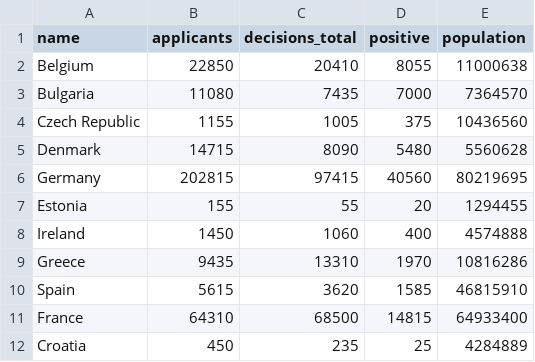
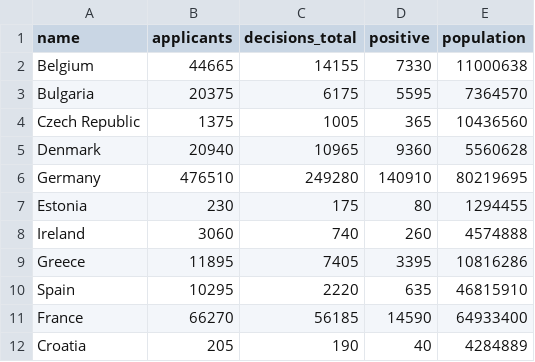
Before and after one commit to AxGa/migration-dashboard, a CSV file: data/table_data.csv, drawn as a sheet; only a part is shown; the diff covers the shown part only.

```diff
--- a/data/table_data.csv
+++ b/data/table_data.csv
@@ -1,12 +1,12 @@
 name,applicants,decisions_total,positive,population
-Belgium,22850,20410,8055,11000638
-Bulgaria,11080,7435,7000,7364570
-Czech Republic,1155,1005,375,10436560
-Denmark,14715,8090,5480,5560628
-Germany,202815,97415,40560,80219695
-Estonia,155,55,20,1294455
-Ireland,1450,1060,400,4574888
-Greece,9435,13310,1970,10816286
-Spain,5615,3620,1585,46815910
-France,64310,68500,14815,64933400
-Croatia,450,235,25,4284889
+Belgium,44665,14155,7330,11000638
+Bulgaria,20375,6175,5595,7364570
+Czech Republic,1375,1005,365,10436560
+Denmark,20940,10965,9360,5560628
+Germany,476510,249280,140910,80219695
+Estonia,230,175,80,1294455
+Ireland,3060,740,260,4574888
+Greece,11895,7405,3395,10816286
+Spain,10295,2220,635,46815910
+France,66270,56185,14590,64933400
+Croatia,205,190,40,4284889
```
Also changed, not shown: 59 edited cells elsewhere in this file, data/asylum_origins.csv, 14 other files.
